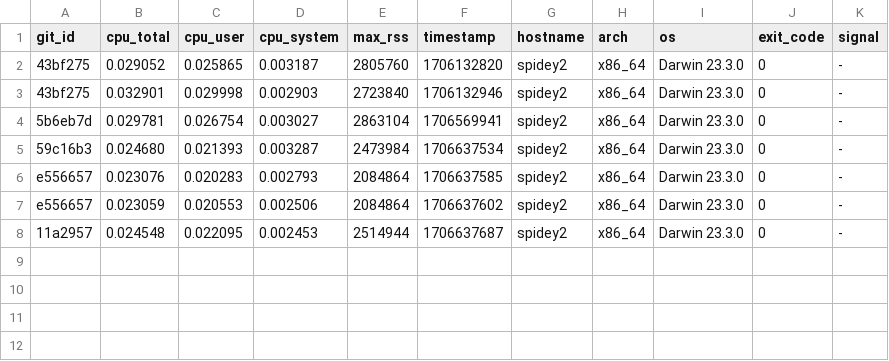
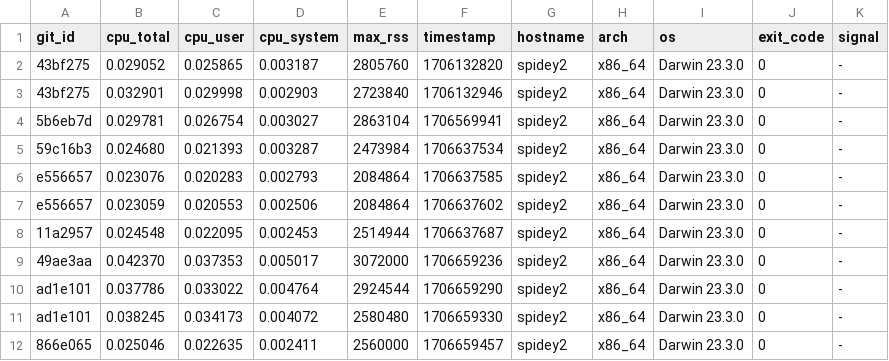
Before and after one commit to ccomparini/fpl2cc, a TSV file: yprof/fpl2cc/regex_custom_scanner.h.jemp.tsv, drawn as a sheet; the diff names each change by its address in the sheet, - before the commit and + after, or states it on an @@ line.

```diff
--- a/yprof/fpl2cc/regex_custom_scanner.h.jemp.tsv
+++ b/yprof/fpl2cc/regex_custom_scanner.h.jemp.tsv
+row 9: 49ae3aa | 0.042370 | 0.037353 | 0.005017 | 3072000 | 1706659236 | spidey2 | x86_64 | Darwin 23.3.0 | 0 | -
+row 10: ad1e101 | 0.037786 | 0.033022 | 0.004764 | 2924544 | 1706659290 | spidey2 | x86_64 | Darwin 23.3.0 | 0 | -
+row 11: ad1e101 | 0.038245 | 0.034173 | 0.004072 | 2580480 | 1706659330 | spidey2 | x86_64 | Darwin 23.3.0 | 0 | -
+row 12: 866e065 | 0.025046 | 0.022635 | 0.002411 | 2560000 | 1706659457 | spidey2 | x86_64 | Darwin 23.3.0 | 0 | -
```
Also changed, not shown: yprof/fpl2cc/fpl_x_parser.h.jemp.tsv, yprof/fpl2cc/scan_group_terminal.h.jemp.tsv, 15 other files.
